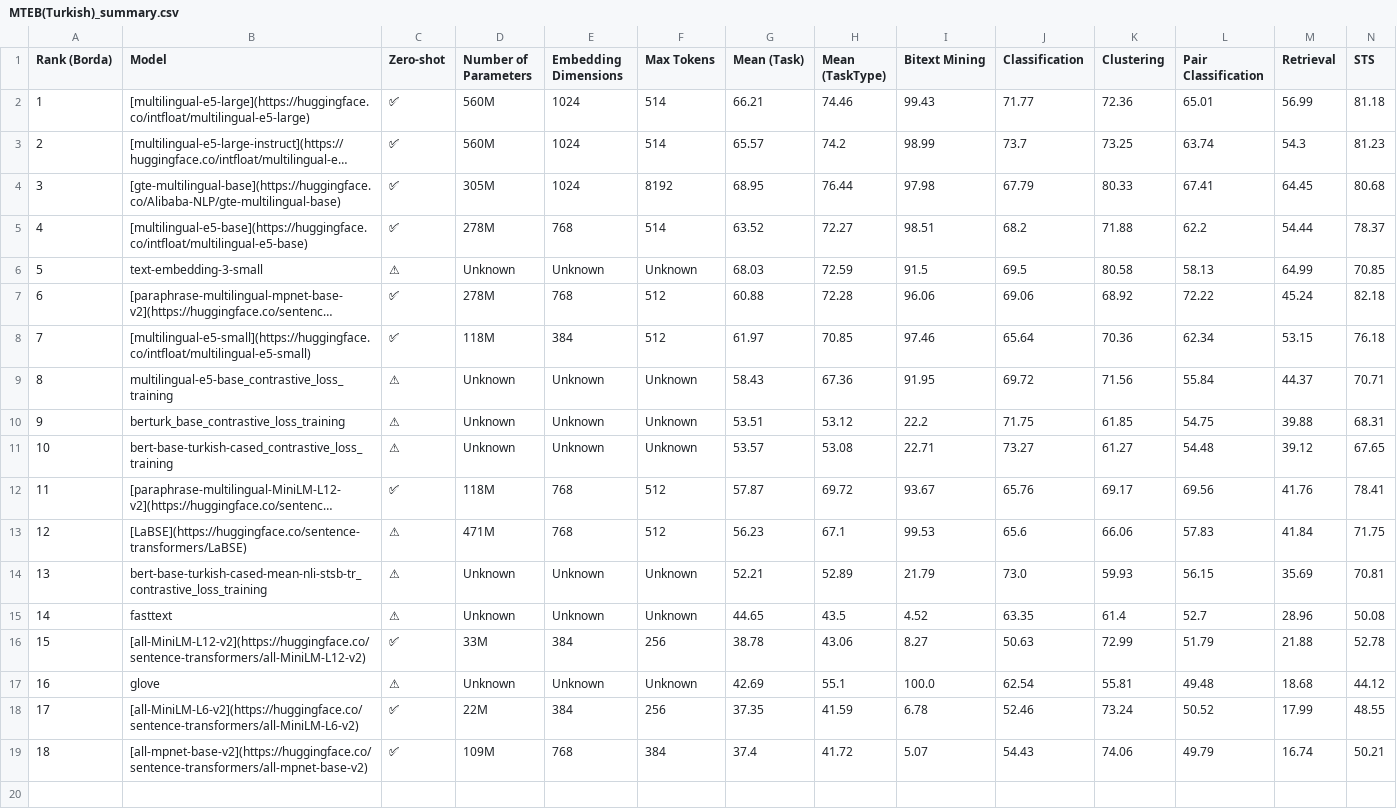
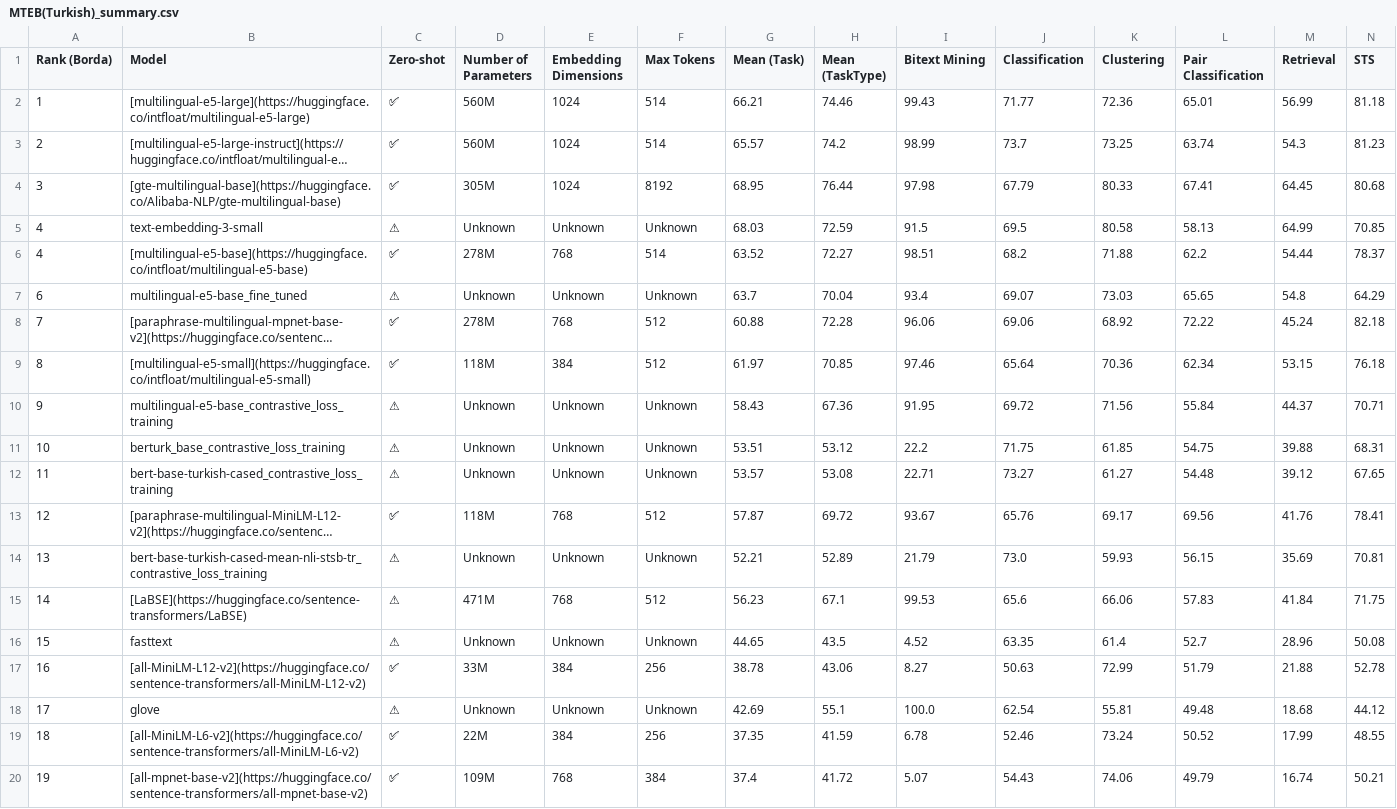
Before and after one commit to selmanbaysan/mteb_tr, a CSV file: benchmark_tables/MTEB(Turkish)_summary.csv, drawn as a sheet; long unchanged cells end in …; removed rows and columns are numbered as before the commit, all else as after; the diff names each change by its address in the sheet, - before the commit and + after, or states it on an @@ line.

```diff
--- a/benchmark_tables/MTEB(Turkish)_summary.csv
+++ b/benchmark_tables/MTEB(Turkish)_summary.csv
+row 5: 4 | text-embedding-3-small | ⚠ | Unknown | Unknown | Unknown | 68.03 | 72.59 | 91.5 | 69.5 | 80.58 | 58.13 | 64.99 | 70.85
-row 6: 5 | text-embedding-3-small | ⚠ | Unknown | Unknown | Unknown | 68.03 | 72.59 | 91.5 | 69.5 | 80.58 | 58.13 | 64.99 | 70.85
+row 7: 6 | multilingual-e5-base_fine_tuned | ⚠ | Unknown | Unknown | Unknown | 63.7 | 70.04 | 93.4 | 69.07 | 73.03 | 65.65 | 54.8 | 64.29
-A8 (Rank (Borda)): 6
+A8 (Rank (Borda)): 7
-A9 (Rank (Borda)): 7
+A9 (Rank (Borda)): 8
-A10 (Rank (Borda)): 8
+A10 (Rank (Borda)): 9
-A11 (Rank (Borda)): 9
+A11 (Rank (Borda)): 10
-A12 (Rank (Borda)): 10
+A12 (Rank (Borda)): 11
-A13 (Rank (Borda)): 11
+A13 (Rank (Borda)): 12
-row 13: 12 | [LaBSE](https://huggingface.co/sentence-transformers/LaBSE) | ⚠ | 471M | 768 | 512 | 56.23 | 67.1 | 99.53 | 65.6 | 66.06 | 57.83 | 41.84 | 71.75
+row 15: 14 | [LaBSE](https://huggingface.co/sentence-transformers/LaBSE) | ⚠ | 471M | 768 | 512 | 56.23 | 67.1 | 99.53 | 65.6 | 66.06 | 57.83 | 41.84 | 71.75
-A16 (Rank (Borda)): 14
+A16 (Rank (Borda)): 15
-A17 (Rank (Borda)): 15
+A17 (Rank (Borda)): 16
-A18 (Rank (Borda)): 16
+A18 (Rank (Borda)): 17
-A19 (Rank (Borda)): 17
+A19 (Rank (Borda)): 18
-A20 (Rank (Borda)): 18
+A20 (Rank (Borda)): 19
```
Also changed, not shown: benchmark_tables/MTEB(Turkish)_per_task.csv, 5 other files.
